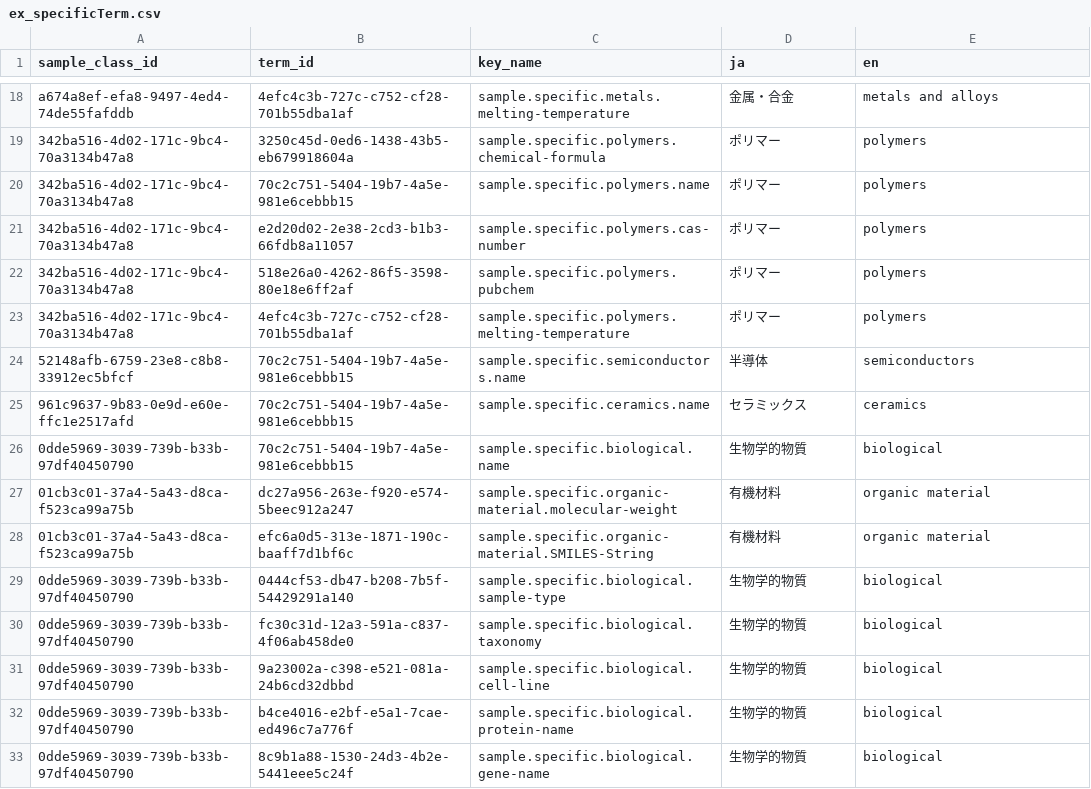
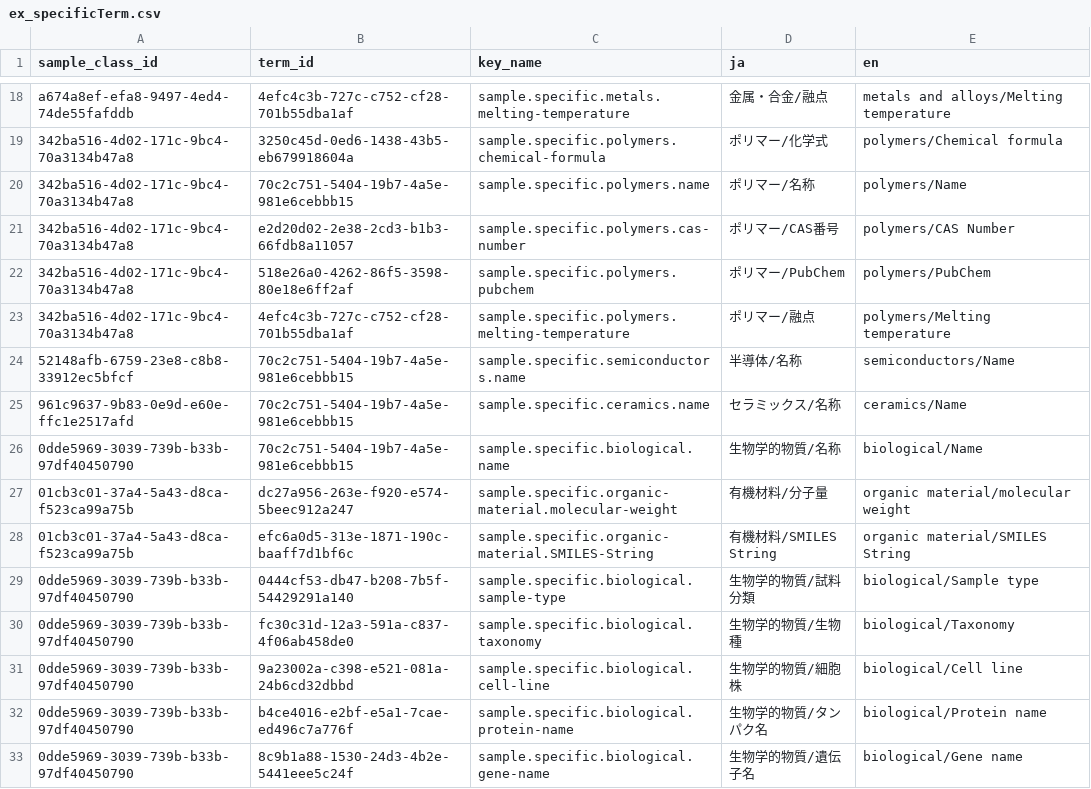
Before and after one commit to nims-dpfc/rdetoolkit, a CSV file: src/rdetoolkit/static/ex_specificTerm.csv, drawn as a sheet; only a part is shown, gaps mark what is left out; the diff covers the shown part only; the diff names each change by its address in the sheet, - before the commit and + after, or states it on an @@ line.

Commit message:
feat: Add Japanese names to the updated static files

```diff
--- a/src/rdetoolkit/static/ex_specificTerm.csv
+++ b/src/rdetoolkit/static/ex_specificTerm.csv
-D18 (ja): 金属・合金
+D18 (ja): 金属・合金/融点
-E18 (en): metals and alloys
+E18 (en): metals and alloys/Melting temperature
-D19 (ja): ポリマー
+D19 (ja): ポリマー/化学式
-E19 (en): polymers
+E19 (en): polymers/Chemical formula
-D20 (ja): ポリマー
+D20 (ja): ポリマー/名称
-E20 (en): polymers
+E20 (en): polymers/Name
-D21 (ja): ポリマー
+D21 (ja): ポリマー/CAS番号
-E21 (en): polymers
+E21 (en): polymers/CAS Number
-D22 (ja): ポリマー
+D22 (ja): ポリマー/PubChem
-E22 (en): polymers
+E22 (en): polymers/PubChem
-D23 (ja): ポリマー
+D23 (ja): ポリマー/融点
-E23 (en): polymers
+E23 (en): polymers/Melting temperature
-D24 (ja): 半導体
+D24 (ja): 半導体/名称
-E24 (en): semiconductors
+E24 (en): semiconductors/Name
-D25 (ja): セラミックス
+D25 (ja): セラミックス/名称
-E25 (en): ceramics
+E25 (en): ceramics/Name
-D26 (ja): 生物学的物質
+D26 (ja): 生物学的物質/名称
-E26 (en): biological
+E26 (en): biological/Name
-D27 (ja): 有機材料
+D27 (ja): 有機材料/分子量
-E27 (en): organic material
+E27 (en): organic material/molecular weight
-D28 (ja): 有機材料
+D28 (ja): 有機材料/SMILES String
-E28 (en): organic material
+E28 (en): organic material/SMILES String
-D29 (ja): 生物学的物質
+D29 (ja): 生物学的物質/試料分類
-E29 (en): biological
+E29 (en): biological/Sample type
-D30 (ja): 生物学的物質
+D30 (ja): 生物学的物質/生物種
-E30 (en): biological
+E30 (en): biological/Taxonomy
-D31 (ja): 生物学的物質
+D31 (ja): 生物学的物質/細胞株
-E31 (en): biological
+E31 (en): biological/Cell line
-D32 (ja): 生物学的物質
+D32 (ja): 生物学的物質/タンパク名
-E32 (en): biological
+E32 (en): biological/Protein name
-D33 (ja): 生物学的物質
+D33 (ja): 生物学的物質/遺伝子名
-E33 (en): biological
+E33 (en): biological/Gene name
```
Also changed, not shown: 38 edited cells elsewhere in this file.
